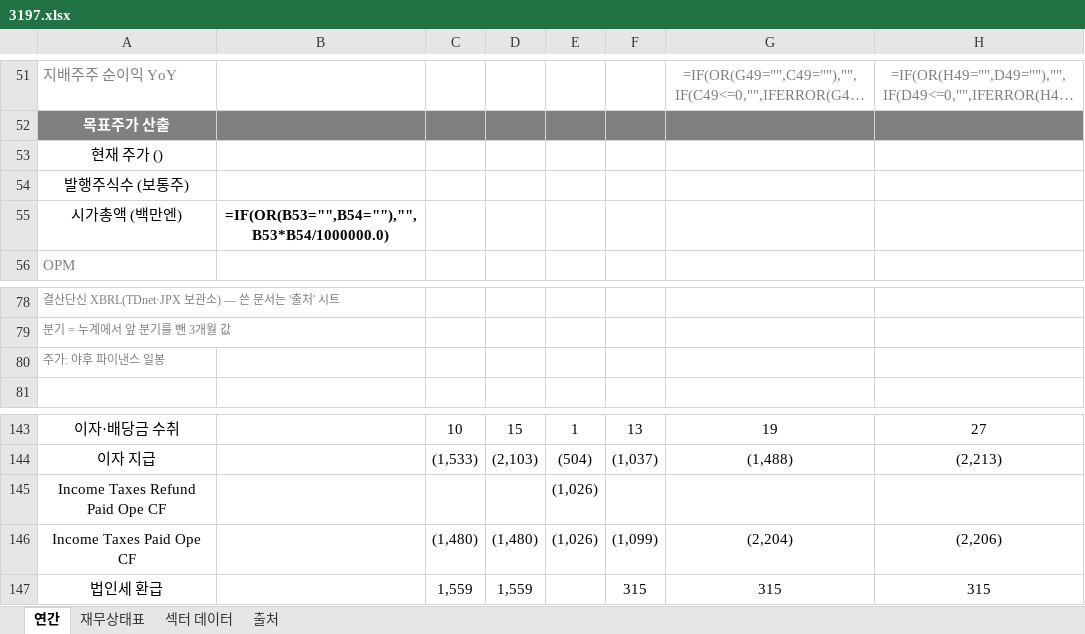
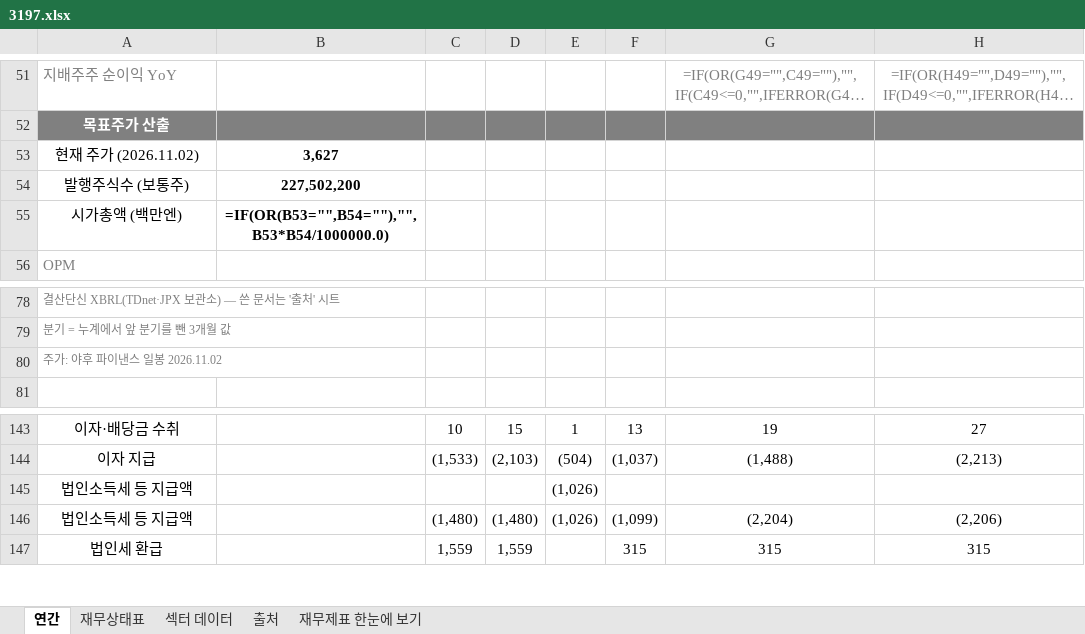
Before and after one commit to minwook1011/earnings-screener, an Excel workbook: docs/data/jp/xlsx/3197.xlsx, sheet 연간, drawn as a sheet; only a part is shown, gaps mark what is left out; long unchanged cells end in …; values as stored, in another font and other column widths than the file's, no borders; formulas without a stored value are shown as written; removed rows and columns are numbered as before the commit, all else as after; rows hold the shown columns only; the diff names each change by its address in the sheet, - before the commit and + after, or states it on an @@ line.

```diff
--- a/docs/data/jp/xlsx/3197.xlsx (sheet 연간)
+++ b/docs/data/jp/xlsx/3197.xlsx (sheet 연간)
+sheet tab: 재무제표 한눈에 보기
-row 53: 현재 주가 ()
+row 53: 현재 주가 (2026.11.02) | 3,627
-B54: (empty)
+B54: 227,502,200
-A80: 주가: 야후 파이낸스 일봉
+A80: 주가: 야후 파이낸스 일봉 2026.11.02
-A145: Income Taxes Refund Paid Ope CF
+A145: 법인소득세 등 지급액
-A146: Income Taxes Paid Ope CF
+A146: 법인소득세 등 지급액
```
Also changed, not shown: charts or pictures, docs/data/jp/xlsx/9278.xlsx, docs/data/jp/xlsx/9993.xlsx, 2 other files.
